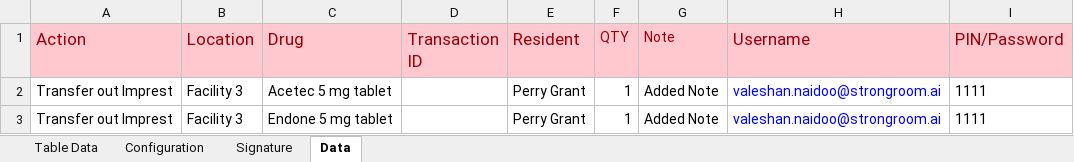
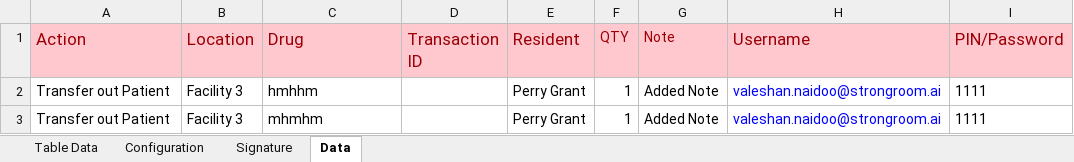
Before and after one commit to Mayuriihglobal/StrongCare, an Excel workbook: Agedcare.xlsx, sheet Data, drawn as a sheet; values as stored, in another font and other column widths than the file's, no borders; the diff names each change by its address in the sheet, - before the commit and + after, or states it on an @@ line.

Commit message:
Updated file for invalid drugname test case
Updated file for invalid drugname test case
excell ,
Transfer in imprest
Transfer in Patient
Transfer out imprest
Transfer out patient

```diff
--- a/Agedcare.xlsx (sheet Data)
+++ b/Agedcare.xlsx (sheet Data)
-A2:A3 (Action): Transfer out Imprest
+A2:A3 (Action): Transfer out Patient
-C2 (Drug): Acetec 5 mg tablet
+C2 (Drug): hmhhm
-C3 (Drug): Endone 5 mg tablet
+C3 (Drug): mhmhm
```
Also changed, not shown: 4 other files.
